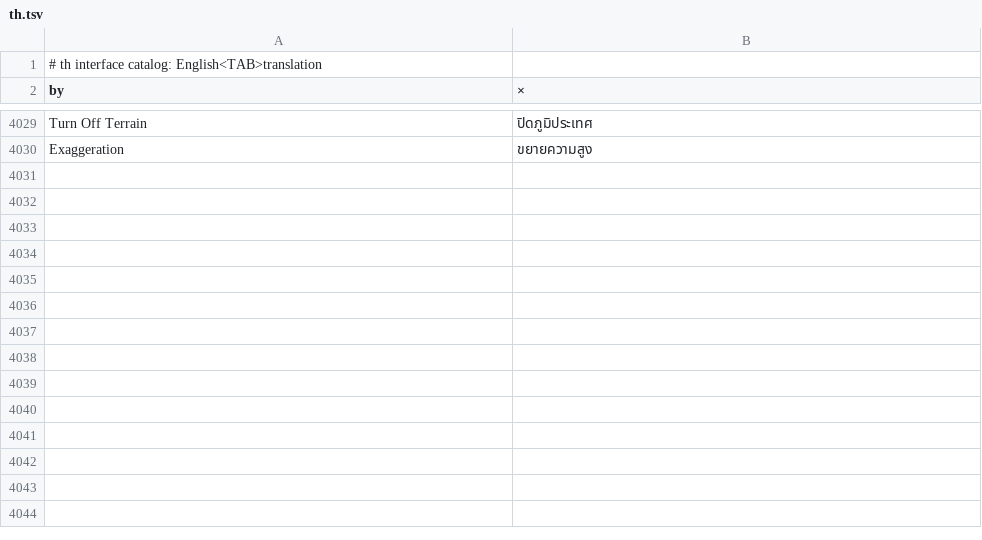
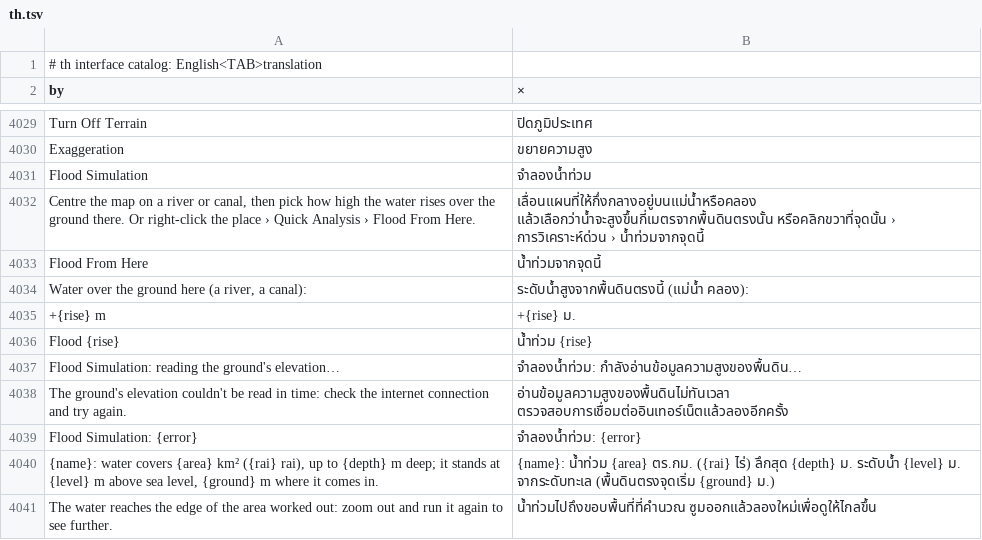
Before and after one commit to alexrut99/ARutGIS, a TSV file: crates/ui-egui/src/i18n/th.tsv, drawn as a sheet; only a part is shown, gaps mark what is left out; the diff names each change by its address in the sheet, - before the commit and + after, or states it on an @@ line.

```diff
--- a/crates/ui-egui/src/i18n/th.tsv
+++ b/crates/ui-egui/src/i18n/th.tsv
+row 4031: Flood Simulation | จำลองน้ำท่วม
+row 4032: Centre the map on a river or canal, then pick how high the water rises over the ground there. Or right-click the place › Quick Analysis › Flood From Here. | เลื่อนแผนที่ให้กึ่งกลางอยู่บนแม่น้ำหรือคลอง แล้วเลือกว่าน้ำจะสูงขึ้นกี่เมตรจากพื้นดินตรงนั้น หรือคลิกขวาที่จุดนั้น › การวิเคราะห์ด่วน › น้ำท่วมจากจุดนี้
+row 4033: Flood From Here | น้ำท่วมจากจุดนี้
+row 4034: Water over the ground here (a river, a canal): | ระดับน้ำสูงจากพื้นดินตรงนี้ (แม่น้ำ คลอง):
+row 4035: +{rise} m | +{rise} ม.
+row 4036: Flood {rise} | น้ำท่วม {rise}
+row 4037: Flood Simulation: reading the ground's elevation… | จำลองน้ำท่วม: กำลังอ่านข้อมูลความสูงของพื้นดิน…
+row 4038: The ground's elevation couldn't be read in time: check the internet connection and try again. | อ่านข้อมูลความสูงของพื้นดินไม่ทันเวลา ตรวจสอบการเชื่อมต่ออินเทอร์เน็ตแล้วลองอีกครั้ง
+row 4039: Flood Simulation: {error} | จำลองน้ำท่วม: {error}
+row 4040: {name}: water covers {area} km² ({rai} rai), up to {depth} m deep; it stands at {level} m above sea level, {ground} m where it comes in. | {name}: น้ำท่วม {area} ตร.กม. ({rai} ไร่) ลึกสุด {depth} ม. ระดับน้ำ {level} ม. จากระดับทะเล (พื้นดินตรงจุดเริ่ม {ground} ม.)
+row 4041: The water reaches the edge of the area worked out: zoom out and run it again to see further. | น้ำท่วมไปถึงขอบพื้นที่ที่คำนวณ ซูมออกแล้วลองใหม่เพื่อดูให้ไกลขึ้น
```
Also changed, not shown: 8 other files.
